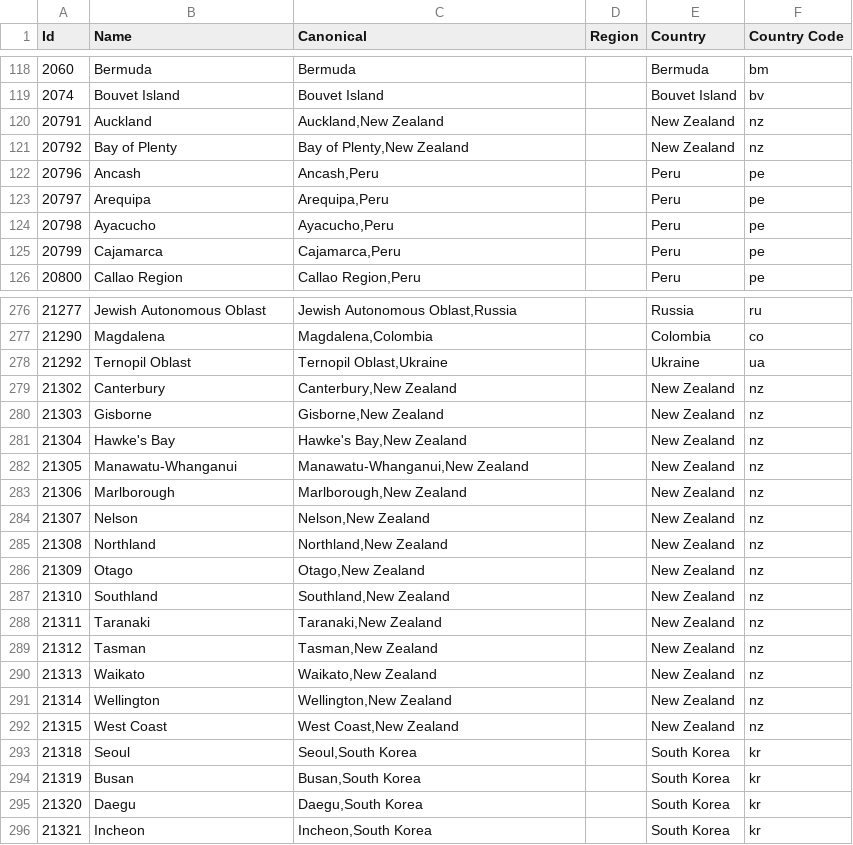
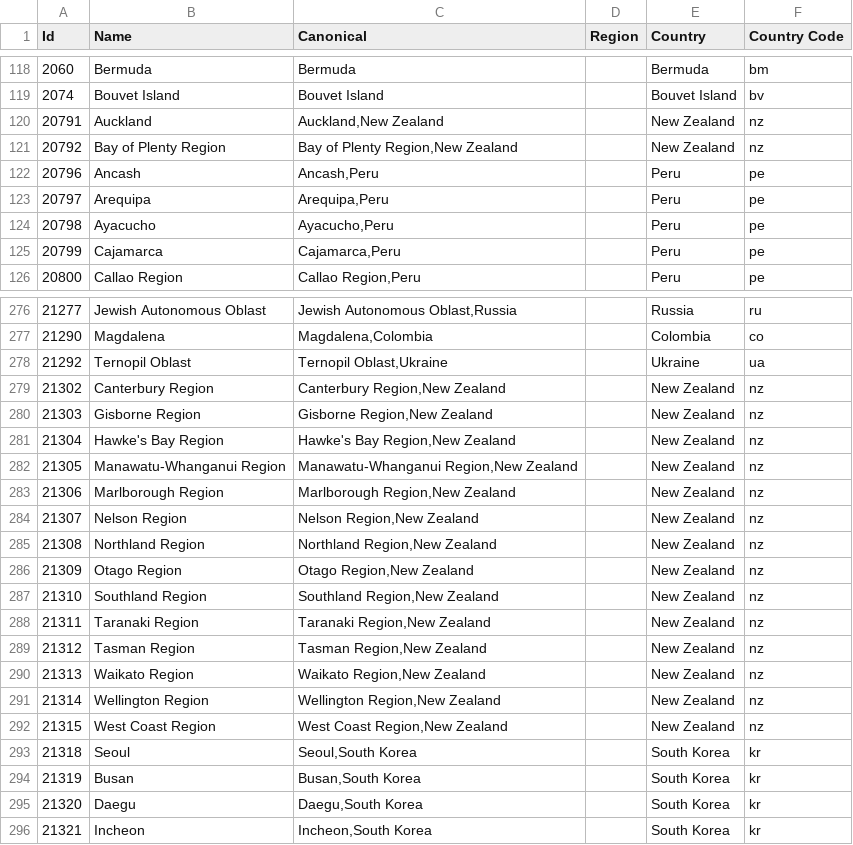
Before and after one commit to baileyherbert/geotargets, a CSV file: builds/csv/regions.csv, drawn as a sheet; only a part is shown, gaps mark what is left out.

```diff
--- a/builds/csv/regions.csv
+++ b/builds/csv/regions.csv
@@ -120,3 +120,3 @@ Id,Name,Canonical,Region,Country,Country Code
 "20791","Auckland","Auckland,New Zealand","","New Zealand","nz"
-"20792","Bay of Plenty","Bay of Plenty,New Zealand","","New Zealand","nz"
+"20792","Bay of Plenty Region","Bay of Plenty Region,New Zealand","","New Zealand","nz"
 "20796","Ancash","Ancash,Peru","","Peru","pe"
@@ -278,16 +278,16 @@ Id,Name,Canonical,Region,Country,Country Code
 "21292","Ternopil Oblast","Ternopil Oblast,Ukraine","","Ukraine","ua"
-"21302","Canterbury","Canterbury,New Zealand","","New Zealand","nz"
-"21303","Gisborne","Gisborne,New Zealand","","New Zealand","nz"
-"21304","Hawke's Bay","Hawke's Bay,New Zealand","","New Zealand","nz"
-"21305","Manawatu-Whanganui","Manawatu-Whanganui,New Zealand","","New Zealand","nz"
-"21306","Marlborough","Marlborough,New Zealand","","New Zealand","nz"
-"21307","Nelson","Nelson,New Zealand","","New Zealand","nz"
-"21308","Northland","Northland,New Zealand","","New Zealand","nz"
-"21309","Otago","Otago,New Zealand","","New Zealand","nz"
-"21310","Southland","Southland,New Zealand","","New Zealand","nz"
-"21311","Taranaki","Taranaki,New Zealand","","New Zealand","nz"
-"21312","Tasman","Tasman,New Zealand","","New Zealand","nz"
-"21313","Waikato","Waikato,New Zealand","","New Zealand","nz"
-"21314","Wellington","Wellington,New Zealand","","New Zealand","nz"
-"21315","West Coast","West Coast,New Zealand","","New Zealand","nz"
+"21302","Canterbury Region","Canterbury Region,New Zealand","","New Zealand","nz"
+"21303","Gisborne Region","Gisborne Region,New Zealand","","New Zealand","nz"
+"21304","Hawke's Bay Region","Hawke's Bay Region,New Zealand","","New Zealand","nz"
+"21305","Manawatu-Whanganui Region","Manawatu-Whanganui Region,New Zealand","","New Zealand","nz"
+"21306","Marlborough Region","Marlborough Region,New Zealand","","New Zealand","nz"
+"21307","Nelson Region","Nelson Region,New Zealand","","New Zealand","nz"
+"21308","Northland Region","Northland Region,New Zealand","","New Zealand","nz"
+"21309","Otago Region","Otago Region,New Zealand","","New Zealand","nz"
+"21310","Southland Region","Southland Region,New Zealand","","New Zealand","nz"
+"21311","Taranaki Region","Taranaki Region,New Zealand","","New Zealand","nz"
+"21312","Tasman Region","Tasman Region,New Zealand","","New Zealand","nz"
+"21313","Waikato Region","Waikato Region,New Zealand","","New Zealand","nz"
+"21314","Wellington Region","Wellington Region,New Zealand","","New Zealand","nz"
+"21315","West Coast Region","West Coast Region,New Zealand","","New Zealand","nz"
 "21318","Seoul","Seoul,South Korea","","South Korea","kr"
```
Also changed, not shown: builds/csv/counties.csv, 5 other files.
